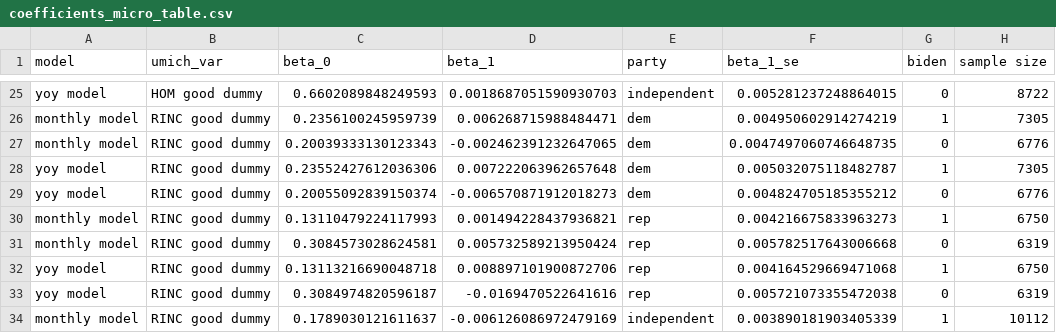
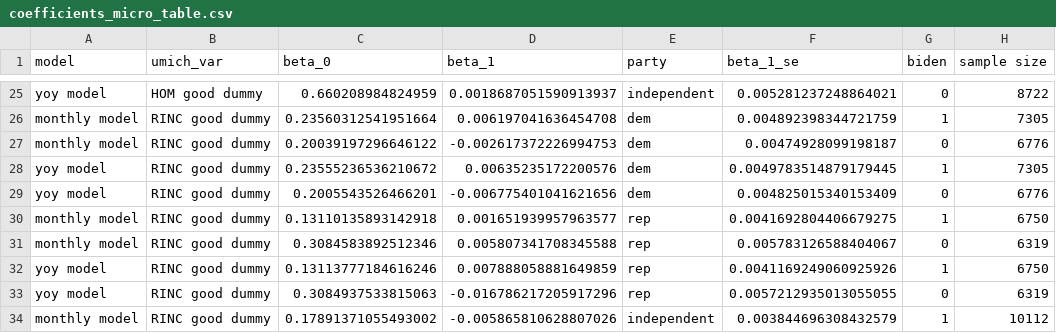
Before and after one commit to dkposthumus/consumer_sentiment, a CSV file: output/umich_figures/macro_vars/coefficients_micro_table.csv, drawn as a sheet; only a part is shown, gaps mark what is left out; the diff covers the shown part only; the diff names each change by its address in the sheet, - before the commit and + after, or states it on an @@ line.

```diff
--- a/output/umich_figures/macro_vars/coefficients_micro_table.csv
+++ b/output/umich_figures/macro_vars/coefficients_micro_table.csv
-C25 (beta_0): 0.6602089848249593
+C25 (beta_0): 0.660208984824959
-D25 (beta_1): 0.0018687051590930703
+D25 (beta_1): 0.0018687051590913937
-F25 (beta_1_se): 0.005281237248864015
+F25 (beta_1_se): 0.005281237248864021
-C26 (beta_0): 0.2356100245959739
+C26 (beta_0): 0.23560312541951664
-D26 (beta_1): 0.006268715988484471
+D26 (beta_1): 0.006197041636454708
-F26 (beta_1_se): 0.004950602914274219
+F26 (beta_1_se): 0.004892398344721759
-C27 (beta_0): 0.20039333130123343
+C27 (beta_0): 0.20039197296646122
-D27 (beta_1): -0.002462391232647065
+D27 (beta_1): -0.002617372226994753
-F27 (beta_1_se): 0.0047497060746648735
+F27 (beta_1_se): 0.00474928099198187
-C28 (beta_0): 0.23552427612036306
+C28 (beta_0): 0.23555236536210672
-D28 (beta_1): 0.007222063962657648
+D28 (beta_1): 0.00635235172200576
-F28 (beta_1_se): 0.005032075118482787
+F28 (beta_1_se): 0.0049783514879179445
-C29 (beta_0): 0.20055092839150374
+C29 (beta_0): 0.2005543526466201
-D29 (beta_1): -0.006570871912018273
+D29 (beta_1): -0.006775401041621656
-F29 (beta_1_se): 0.004824705185355212
+F29 (beta_1_se): 0.004825015340153409
-C30 (beta_0): 0.13110479224117993
+C30 (beta_0): 0.13110135893142918
-D30 (beta_1): 0.001494228437936821
+D30 (beta_1): 0.001651939957963577
-F30 (beta_1_se): 0.004216675833963273
+F30 (beta_1_se): 0.0041692804406679275
-C31 (beta_0): 0.3084573028624581
+C31 (beta_0): 0.3084583892512346
-D31 (beta_1): 0.005732589213950424
+D31 (beta_1): 0.005807341708345588
-F31 (beta_1_se): 0.005782517643006668
+F31 (beta_1_se): 0.005783126588404067
-C32 (beta_0): 0.13113216690048718
+C32 (beta_0): 0.13113777184616246
-D32 (beta_1): 0.008897101900872706
+D32 (beta_1): 0.007888058881649859
-F32 (beta_1_se): 0.004164529669471068
+F32 (beta_1_se): 0.0041169249060925926
-C33 (beta_0): 0.3084974820596187
+C33 (beta_0): 0.3084937533815063
-D33 (beta_1): -0.0169470522641616
+D33 (beta_1): -0.016786217205917296
-F33 (beta_1_se): 0.005721073355472038
+F33 (beta_1_se): 0.0057212935013055055
-C34 (beta_0): 0.1789030121611637
+C34 (beta_0): 0.17891371055493002
-D34 (beta_1): -0.006126086972479169
+D34 (beta_1): -0.005865810628807026
-F34 (beta_1_se): 0.003890181903405339
+F34 (beta_1_se): 0.003844696308432579
```
Also changed, not shown: 57 edited cells elsewhere in this file, output/umich_figures/macro_vars/coefficients_table.csv, 40 other files.
